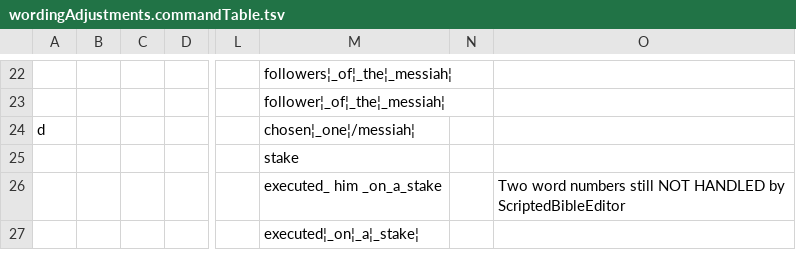
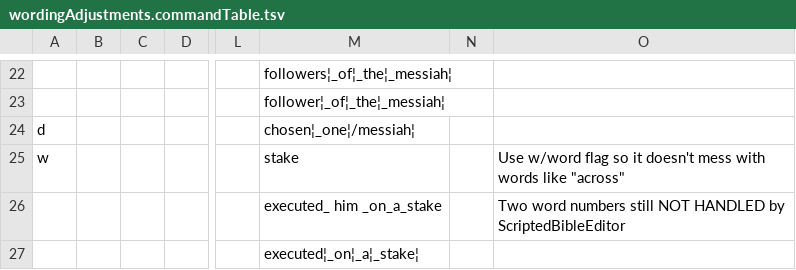
Before and after one commit to Freely-Given-org/OpenEnglishTranslation--OET, a TSV file: scripts/ScriptedVLTUpdates/wordingAdjustments.commandTable.tsv, drawn as a sheet; only a part is shown, gaps mark what is left out; the diff names each change by its address in the sheet, - before the commit and + after, or states it on an @@ line.

```diff
--- a/scripts/ScriptedVLTUpdates/wordingAdjustments.commandTable.tsv
+++ b/scripts/ScriptedVLTUpdates/wordingAdjustments.commandTable.tsv
-A25: (empty)
+A25: w
-O25: (empty)
+O25: Use w/word flag so it doesn't mess with words like "across"
```
Also changed, not shown: scripts/ScriptedVLTUpdates/NTNames.commandTable.tsv, 14 other files.
